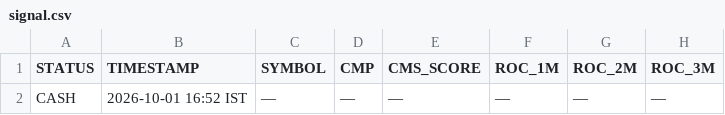
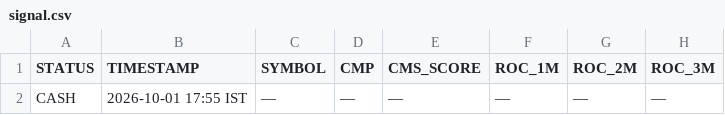
Before and after one commit to Adiversion/GSheetScreener, a CSV file: nse-momentum-engine/app/data/signal.csv, drawn as a sheet; only a part is shown; the diff names each change by its address in the sheet, - before the commit and + after, or states it on an @@ line.

Commit message:
feat(screener): regenerate signal.json and screener.json with FTF multi-day state and decoupled AQS

```diff
--- a/nse-momentum-engine/app/data/signal.csv
+++ b/nse-momentum-engine/app/data/signal.csv
-B2 (TIMESTAMP): 2026-10-01 16:52 IST
+B2 (TIMESTAMP): 2026-10-01 17:55 IST
```
Also changed, not shown: 5 other files.
